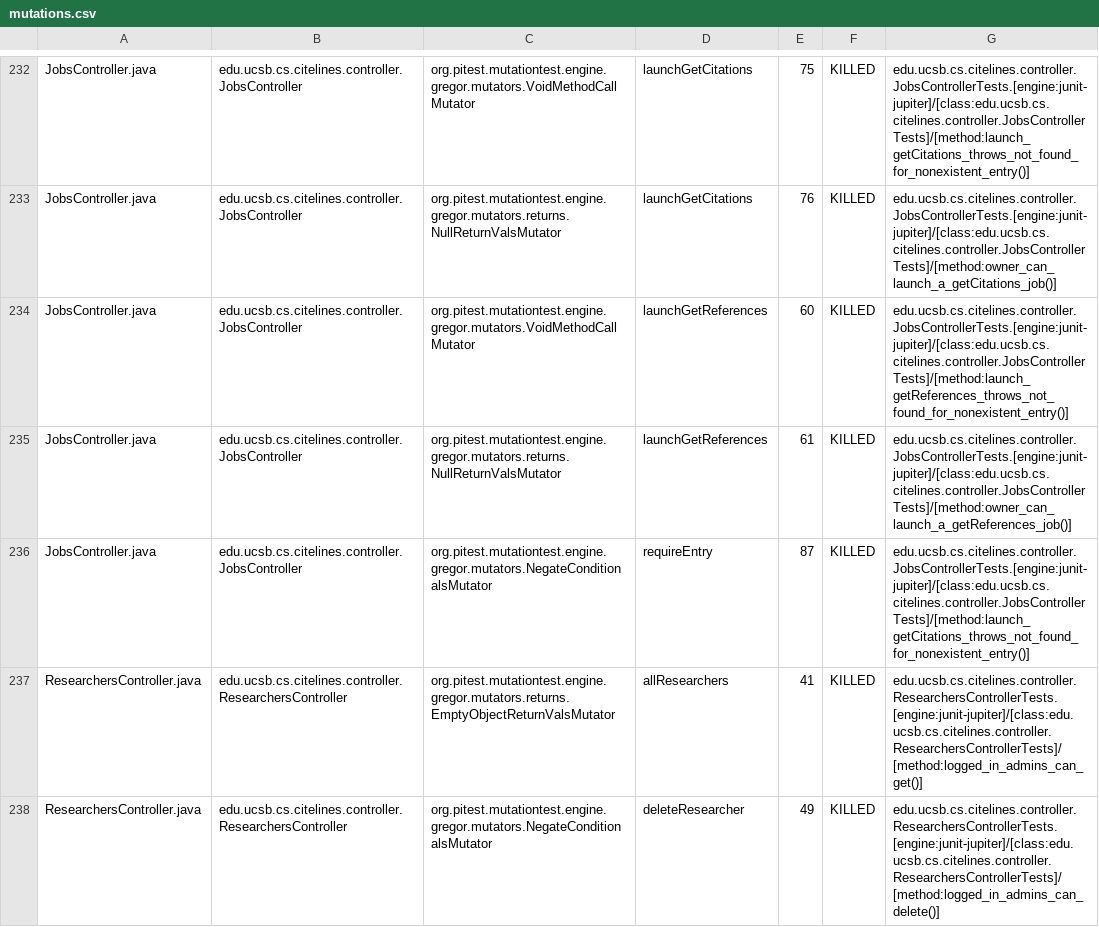
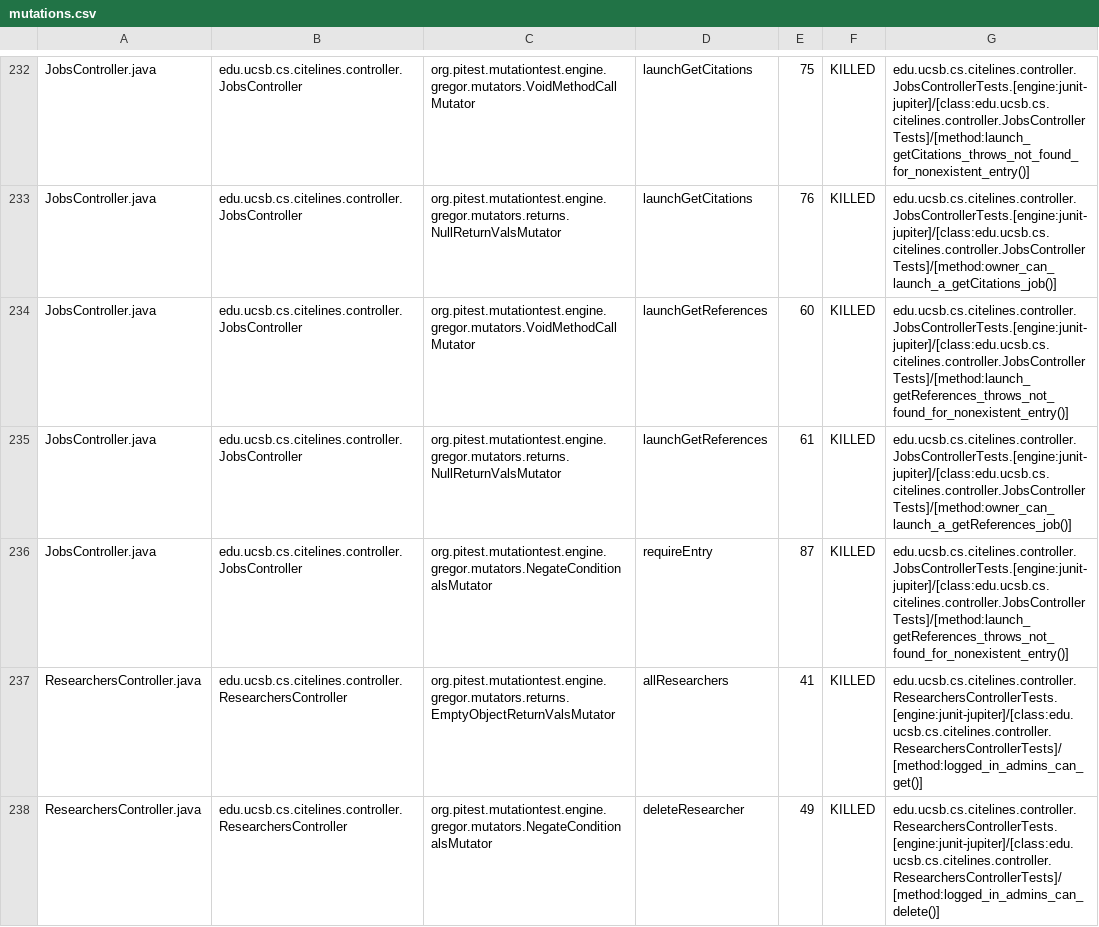
Before and after one commit to ucsb-cs156/proj-citelines, a CSV file: prs/14/pitest/mutations.csv, drawn as a sheet; only a part is shown, gaps mark what is left out; the diff covers the shown part only.

Commit message:
Deploying to gh-pages from @ ucsb-cs156/proj-citelines@579c7f0319493159114594bb2b47ade62c2dd640 🚀

```diff
--- a/prs/14/pitest/mutations.csv
+++ b/prs/14/pitest/mutations.csv
@@ -235,3 +235,3 @@ JobsController.java,edu.ucsb.cs.citelines.controller.JobsController,org.pitest.m
 JobsController.java,edu.ucsb.cs.citelines.controller.JobsController,org.pitest.mutationtest.engine.gregor.mutators.returns.NullReturnValsMutator,launchGetReferences,61,KILLED,edu.ucsb.cs.citelines.controller.JobsControllerTests.[engine:junit-jupiter]/[class:edu.ucsb.cs.citelines.controller.JobsControllerTests]/[method:owner_can_launch_a_getReferences_job()]
-JobsController.java,edu.ucsb.cs.citelines.controller.JobsController,org.pitest.mutationtest.engine.gregor.mutators.NegateConditionalsMutator,requireEntry,87,KILLED,edu.ucsb.cs.citelines.controller.JobsControllerTests.[engine:junit-jupiter]/[class:edu.ucsb.cs.citelines.controller.JobsControllerTests]/[method:launch_getCitations_throws_not_found_for_nonexistent_entry()]
+JobsController.java,edu.ucsb.cs.citelines.controller.JobsController,org.pitest.mutationtest.engine.gregor.mutators.NegateConditionalsMutator,requireEntry,87,KILLED,edu.ucsb.cs.citelines.controller.JobsControllerTests.[engine:junit-jupiter]/[class:edu.ucsb.cs.citelines.controller.JobsControllerTests]/[method:launch_getReferences_throws_not_found_for_nonexistent_entry()]
 ResearchersController.java,edu.ucsb.cs.citelines.controller.ResearchersController,org.pitest.mutationtest.engine.gregor.mutators.returns.EmptyObjectReturnValsMutator,allResearchers,41,KILLED,edu.ucsb.cs.citelines.controller.ResearchersControllerTests.[engine:junit-jupiter]/[class:edu.ucsb.cs.citelines.controller.ResearchersControllerTests]/[method:logged_in_admins_can_get()]
```
Also changed, not shown: 20 edited cells elsewhere in this file, 30 other files.
